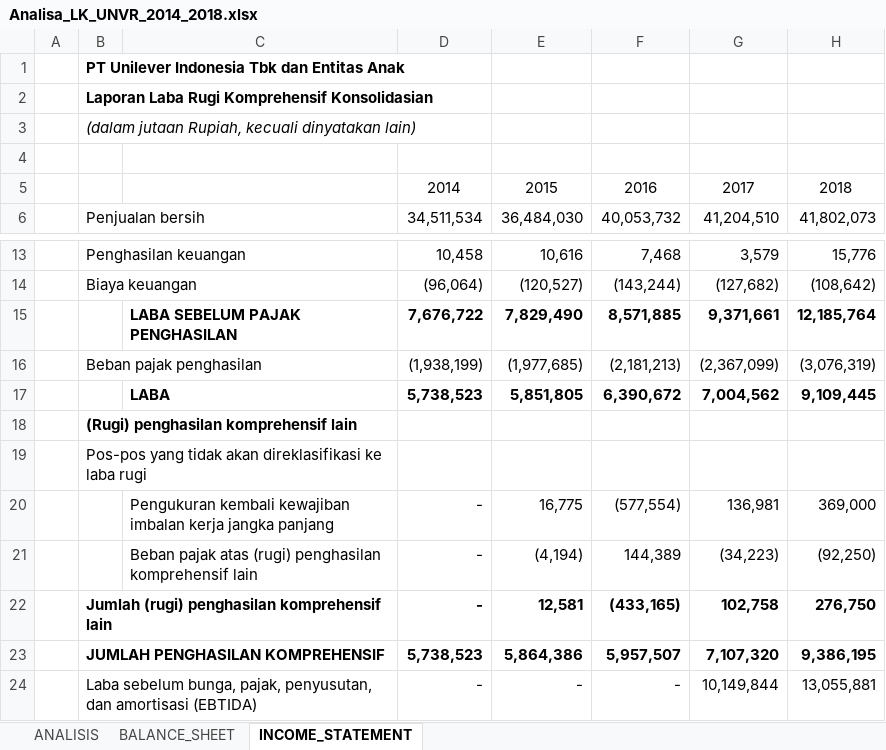
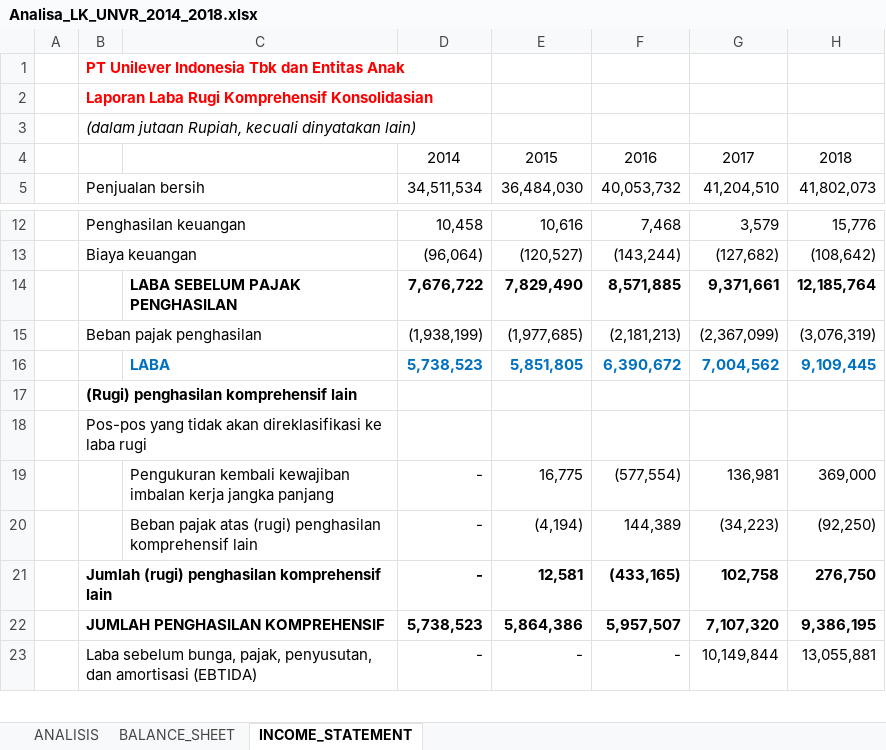
Before and after one commit to yulisetyo/kuliah, an Excel workbook: PROSKRIP/Analisa_LK_UNVR_2014_2018.xlsx, sheet INCOME_STATEMENT, drawn as a sheet; only a part is shown, gaps mark what is left out; values as stored, in another font and other column widths than the file's, no borders; removed rows and columns are numbered as before the commit, all else as after; the diff covers the shown part only; the diff names each change by its address in the sheet, - before the commit and + after, or states it on an @@ line.

```diff
--- a/PROSKRIP/Analisa_LK_UNVR_2014_2018.xlsx (sheet INCOME_STATEMENT)
+++ b/PROSKRIP/Analisa_LK_UNVR_2014_2018.xlsx (sheet INCOME_STATEMENT)
-B1:B2 text colour: black
+B1:B2 text colour: #FF0000
-row 4: (empty)
-C16:H16 text colour: black
+C16:H16 text colour: #0070C0
```
Also changed, not shown: 78 added rows and cell formats elsewhere in this sheet, sheet BALANCE_SHEET, sheet ANALISIS, formulas that keep their value.
